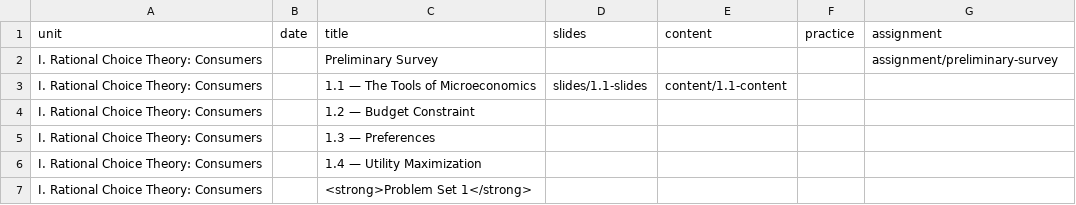
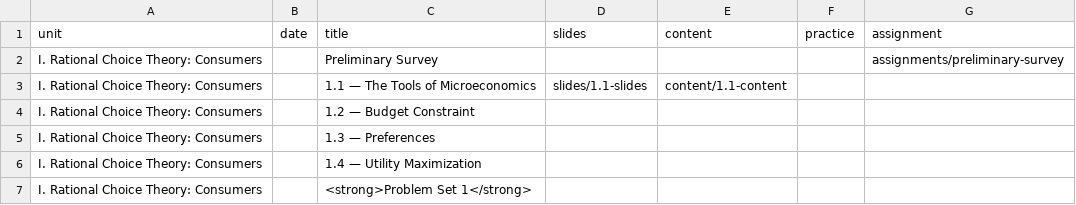
Before and after one commit to ryansafner/microF22, a CSV file: data/schedule.csv, drawn as a sheet; only a part is shown.

```diff
--- a/data/schedule.csv
+++ b/data/schedule.csv
@@ -1,3 +1,3 @@
 unit,date,title,slides,content,practice,assignment
-I. Rational Choice Theory: Consumers,,Preliminary Survey,,,,assignment/preliminary-survey
+I. Rational Choice Theory: Consumers,,Preliminary Survey,,,,assignments/preliminary-survey
 I. Rational Choice Theory: Consumers,,1.1 — The Tools of Microeconomics,slides/1.1-slides,content/1.1-content,,
```
Also changed, not shown: 4 other files.
